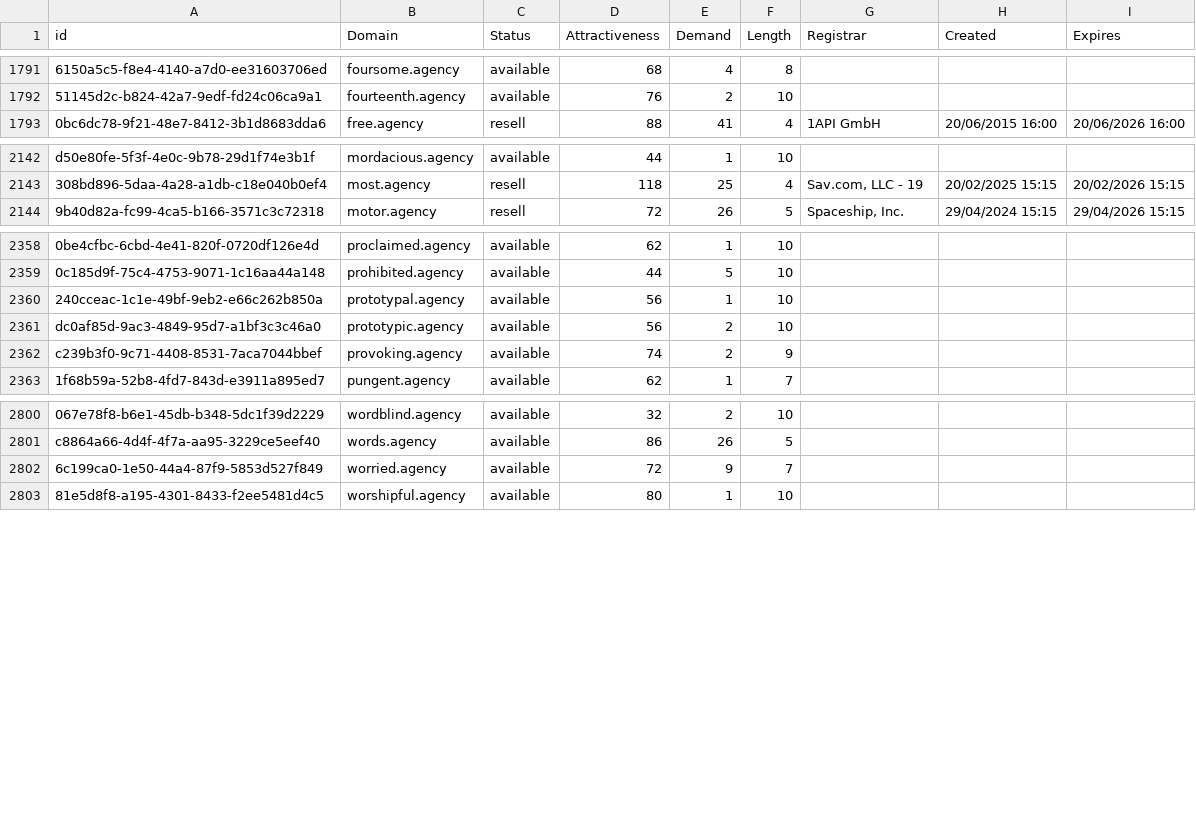
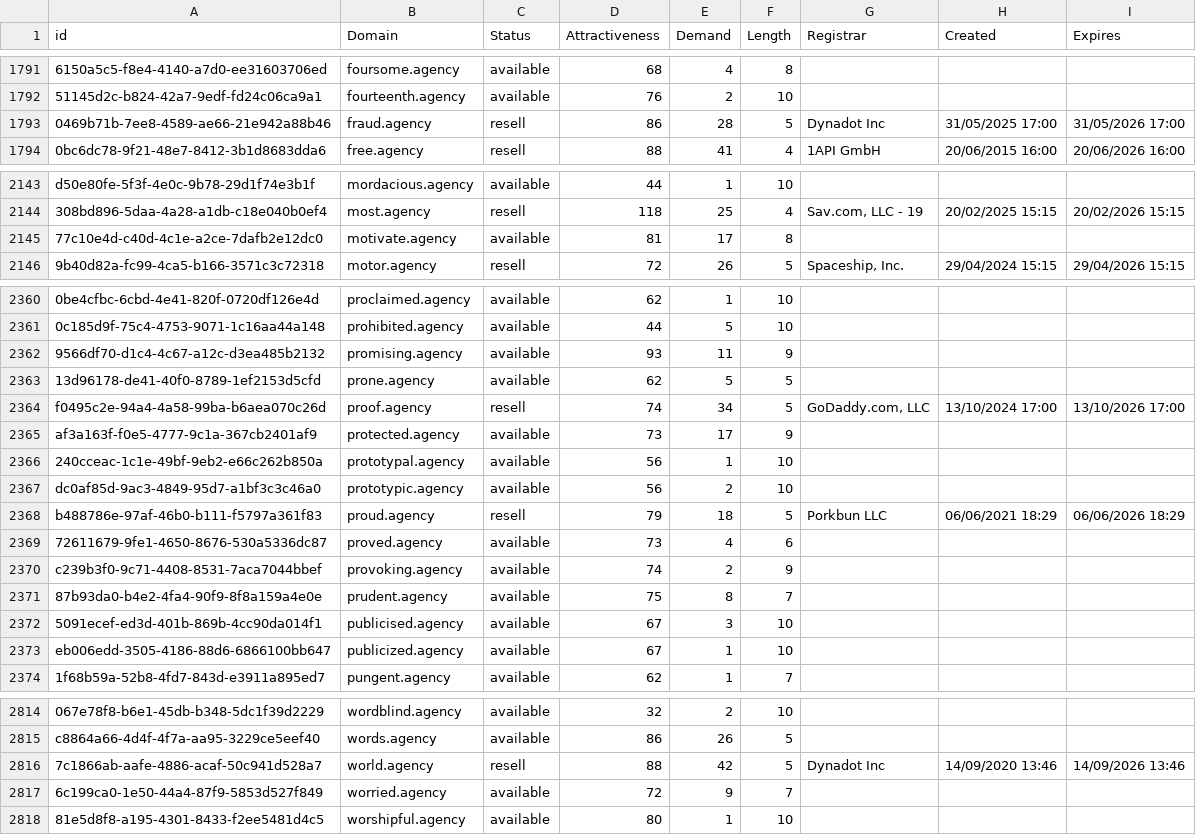
Before and after one commit to UniqueDomains/agency-oneword-domains, a CSV file: agency.csv, drawn as a sheet; only a part is shown, gaps mark what is left out; the diff covers the shown part only; the diff names each change by its address in the sheet, - before the commit and + after, or states it on an @@ line.

Commit message:
Domains update

```diff
--- a/agency.csv
+++ b/agency.csv
+row 1793: 0469b71b-7ee8-4589-ae66-21e942a88b46 | fraud.agency | resell | 86 | 28 | 5 | Dynadot Inc | 31/05/2025 17:00 | 31/05/2026 17:00
+row 2145: 77c10e4d-c40d-4c1e-a2ce-7dafb2e12dc0 | motivate.agency | available | 81 | 17 | 8
+row 2362: 9566df70-d1c4-4c67-a12c-d3ea485b2132 | promising.agency | available | 93 | 11 | 9
+row 2363: 13d96178-de41-40f0-8789-1ef2153d5cfd | prone.agency | available | 62 | 5 | 5
+row 2364: f0495c2e-94a4-4a58-99ba-b6aea070c26d | proof.agency | resell | 74 | 34 | 5 | GoDaddy.com, LLC | 13/10/2024 17:00 | 13/10/2026 17:00
+row 2365: af3a163f-f0e5-4777-9c1a-367cb2401af9 | protected.agency | available | 73 | 17 | 9
+row 2368: b488786e-97af-46b0-b111-f5797a361f83 | proud.agency | resell | 79 | 18 | 5 | Porkbun LLC | 06/06/2021 18:29 | 06/06/2026 18:29
+row 2369: 72611679-9fe1-4650-8676-530a5336dc87 | proved.agency | available | 73 | 4 | 6
+row 2371: 87b93da0-b4e2-4fa4-90f9-8f8a159a4e0e | prudent.agency | available | 75 | 8 | 7
+row 2372: 5091ecef-ed3d-401b-869b-4cc90da014f1 | publicised.agency | available | 67 | 3 | 10
+row 2373: eb006edd-3505-4186-88d6-6866100bb647 | publicized.agency | available | 67 | 1 | 10
+row 2816: 7c1866ab-aafe-4886-acaf-50c941d528a7 | world.agency | resell | 88 | 42 | 5 | Dynadot Inc | 14/09/2020 13:46 | 14/09/2026 13:46
```
Also changed, not shown: 3 added rows and 1 edited cell elsewhere in this file, 2 other files.
